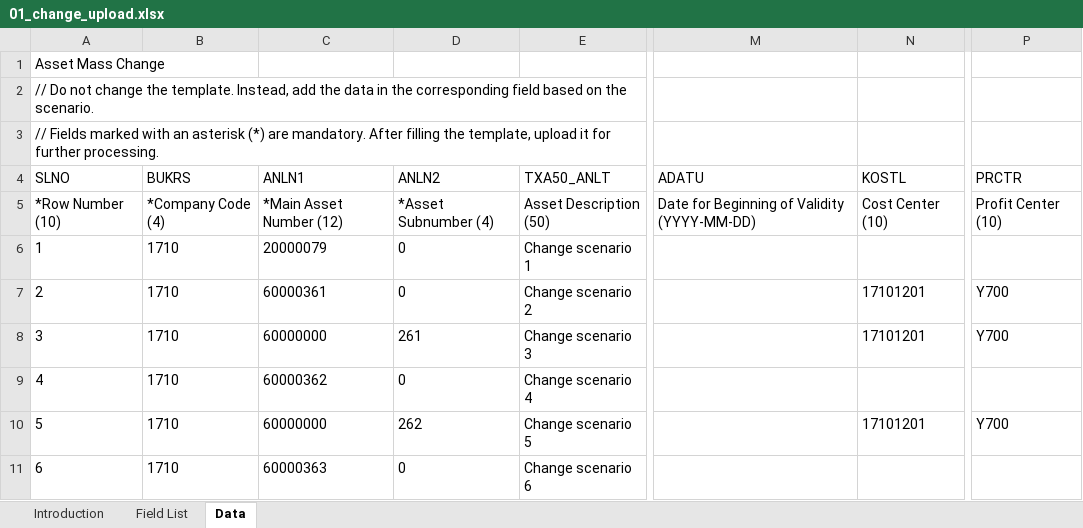
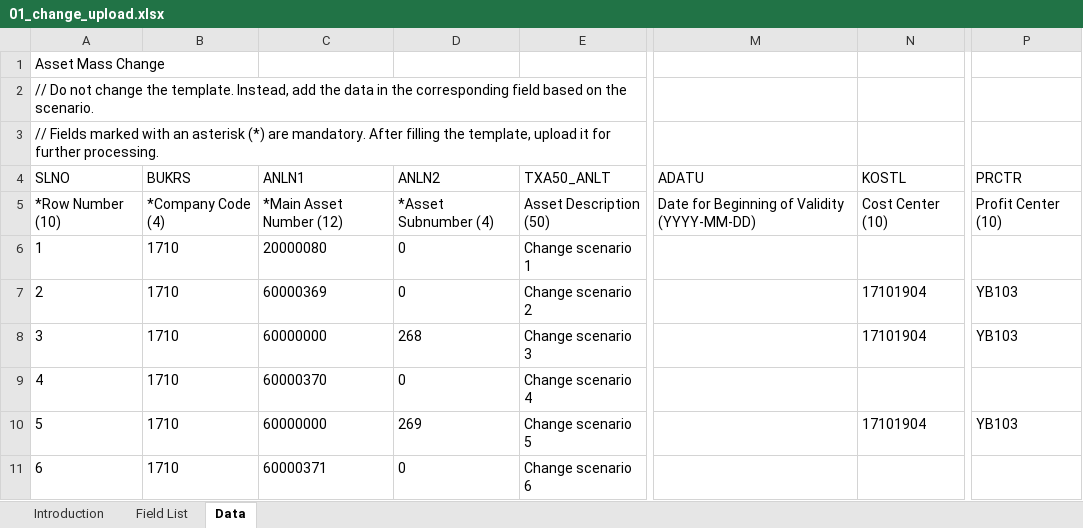
Before and after one commit to mrcsaszkow/mpa_files, an Excel workbook: 01_change_upload.xlsx, sheet Data, drawn as a sheet; only a part is shown, gaps mark what is left out; values as stored, in another font and other column widths than the file's, no borders; the diff names each change by its address in the sheet, - before the commit and + after, or states it on an @@ line.

Commit message:
Adding MPA test automation upload file

```diff
--- a/01_change_upload.xlsx (sheet Data)
+++ b/01_change_upload.xlsx (sheet Data)
-C6 (ANLN1): 20000079
+C6 (ANLN1): 20000080
-C7 (ANLN1): 60000361
+C7 (ANLN1): 60000369
-N7:N8 (KOSTL): 17101201
+N7:N8 (KOSTL): 17101904
-P7:P8 (PRCTR): Y700
+P7:P8 (PRCTR): YB103
-D8 (ANLN2): 261
+D8 (ANLN2): 268
-C9 (ANLN1): 60000362
+C9 (ANLN1): 60000370
-D10 (ANLN2): 262
+D10 (ANLN2): 269
-N10 (KOSTL): 17101201
+N10 (KOSTL): 17101904
-P10 (PRCTR): Y700
+P10 (PRCTR): YB103
-C11 (ANLN1): 60000363
+C11 (ANLN1): 60000371
```
